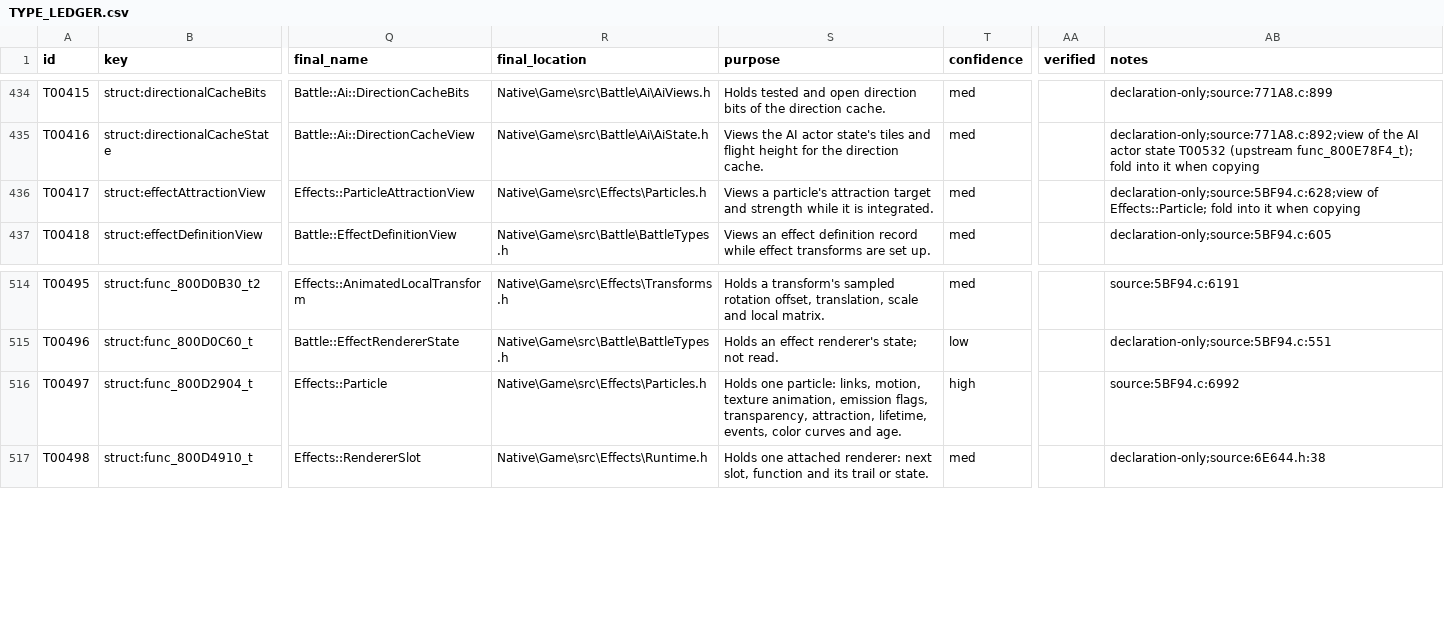
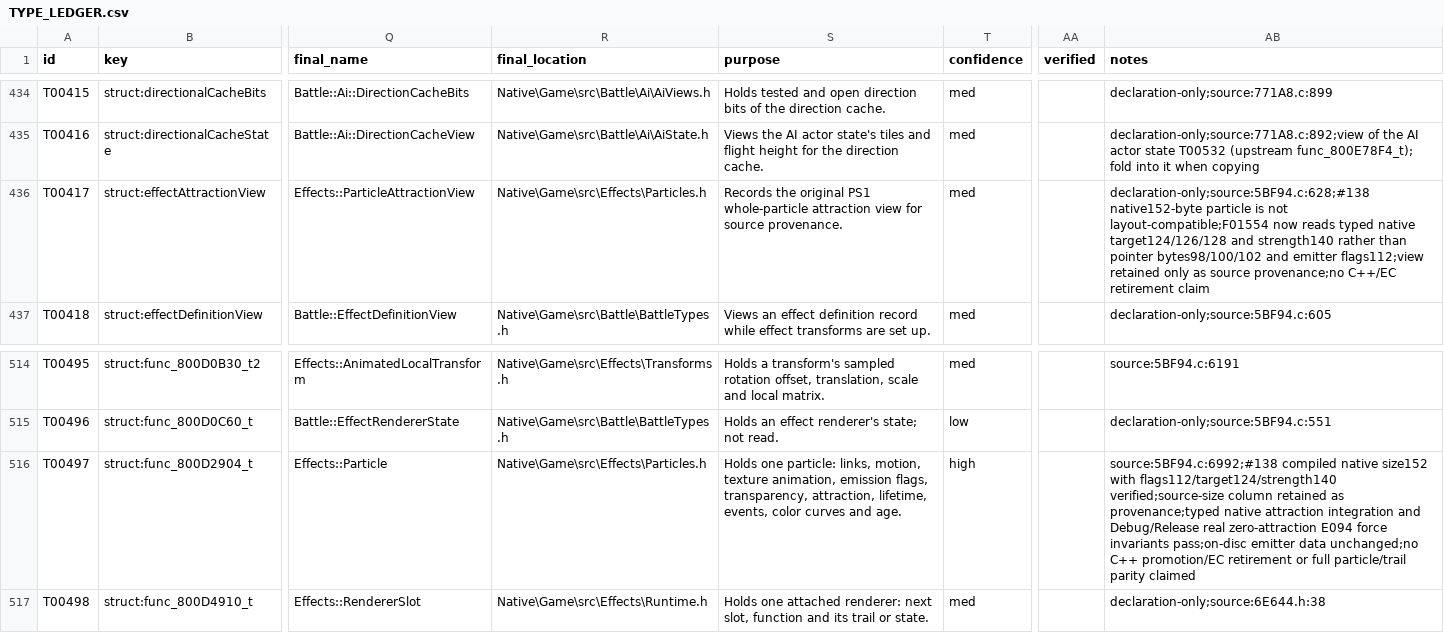
Before and after one commit to JEschete/VS-NativePort, a CSV file: Docs/ledgers/TYPE_LEDGER.csv, drawn as a sheet; only a part is shown, gaps mark what is left out; the diff names each change by its address in the sheet, - before the commit and + after, or states it on an @@ line.

Commit message:
Read particle attraction from native particle fields

```diff
--- a/Docs/ledgers/TYPE_LEDGER.csv
+++ b/Docs/ledgers/TYPE_LEDGER.csv
-S436 (purpose): Views a particle's attraction target and strength while it is integrated.
+S436 (purpose): Records the original PS1 whole-particle attraction view for source provenance.
-AB436 (notes): declaration-only;source:5BF94.c:628;view of Effects::Particle; fold into it when copying
+AB436 (notes): declaration-only;source:5BF94.c:628;#138 native152-byte particle is not layout-compatible;F01554 now reads typed native target124/126/128 and strength140 rather than pointer bytes98/100/102 and emitter flags112;view retained only as source provenance;no C++/EC retirement claim
-AB516 (notes): source:5BF94.c:6992
+AB516 (notes): source:5BF94.c:6992;#138 compiled native size152 with flags112/target124/strength140 verified;source-size column retained as provenance;typed native attraction integration and Debug/Release real zero-attraction E094 force invariants pass;on-disc emitter data unchanged;no C++ promotion/EC retirement or full particle/trail parity claimed
```
Also changed, not shown: 7 other files.
